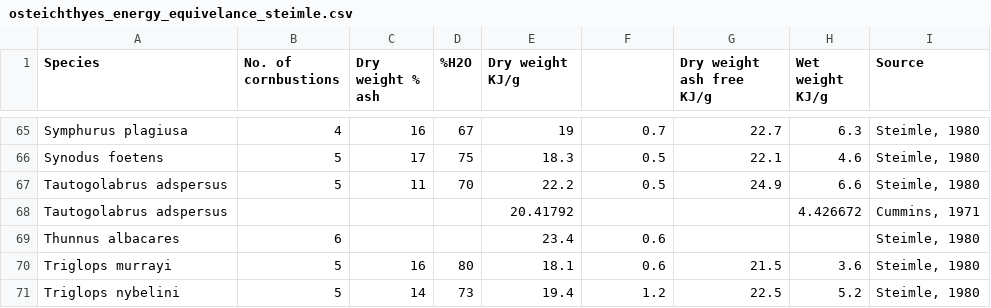
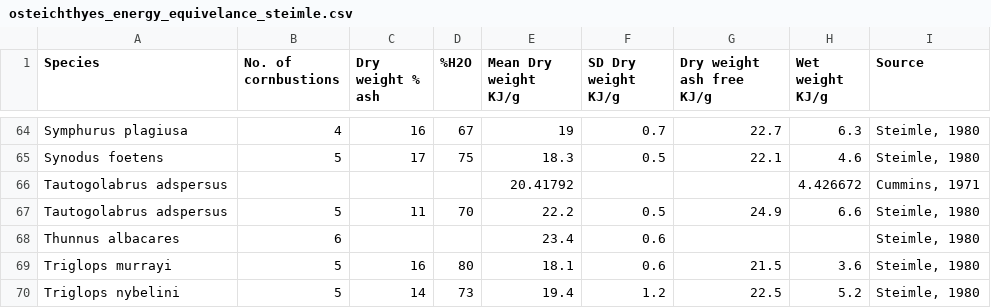
Before and after one commit to lvassor/HyperallometricFecundity, a CSV file: Data/osteichthyes_energy_equivelance_steimle.csv, drawn as a sheet; only a part is shown, gaps mark what is left out; the diff covers the shown part only.

Commit message:
citations sheet

```diff
--- a/Data/osteichthyes_energy_equivelance_steimle.csv
+++ b/Data/osteichthyes_energy_equivelance_steimle.csv
@@ -1 +1 @@
-Species,No. of cornbustions,Dry weight % ash,%H2O,Dry weight KJ/g,,Dry weight ash free KJ/g,Wet weight KJ/g,Source
+Species,No. of cornbustions,Dry weight % ash,%H2O,Mean Dry weight KJ/g,SD Dry weight KJ/g,Dry weight ash free KJ/g,Wet weight KJ/g,Source
@@ -66,4 +65,4 @@ Symphurus plagiusa,4,16,67,19,0.7,22.7,6.3,"Steimle, 1980"
 Synodus foetens,5,17,75,18.3,0.5,22.1,4.6,"Steimle, 1980"
+Tautogolabrus adspersus,,,,20.41792,,,4.426672,"Cummins, 1971"
 Tautogolabrus adspersus,5,11,70,22.2,0.5,24.9,6.6,"Steimle, 1980"
-Tautogolabrus adspersus,,,,20.41792,,,4.426672,"Cummins, 1971"
 Thunnus albacares,6,,,23.4,0.6,,,"Steimle, 1980"
```
Also changed, not shown: 1 removed row and 12 moved rows elsewhere in this file, 10 other files.
